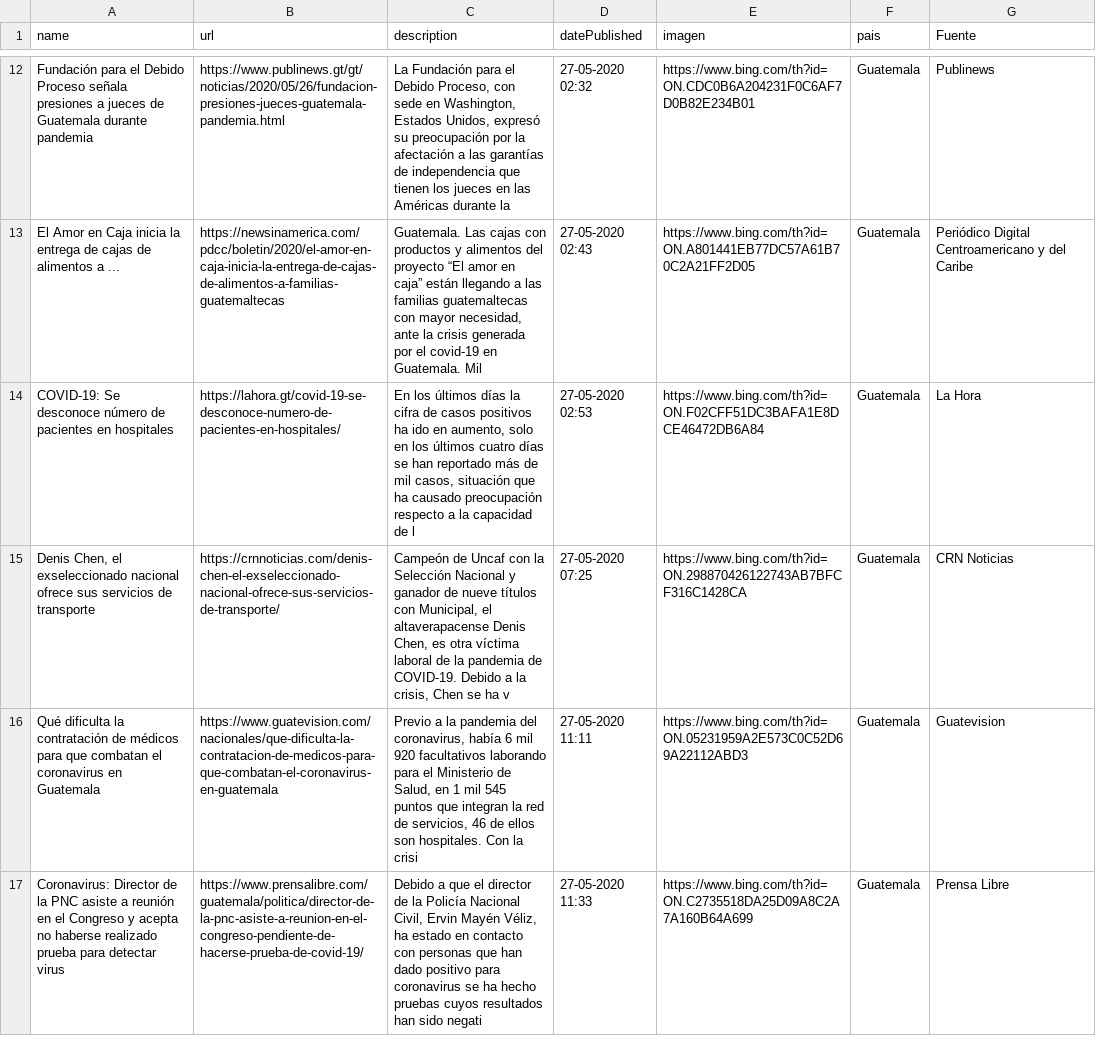
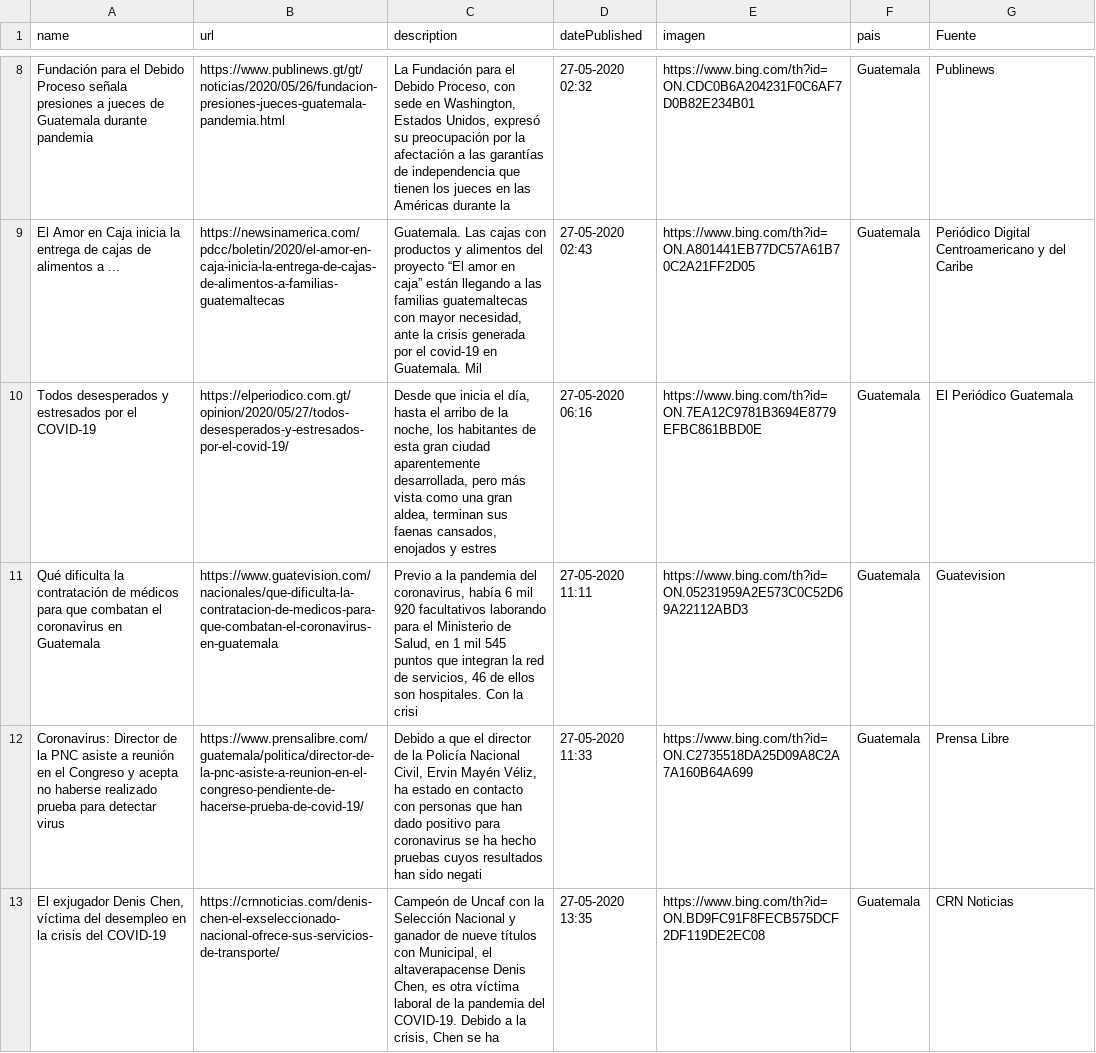
Before and after one commit to Sud-Austral/Datos_Guatemala, a CSV file: bing/news/Guatemala.csv, drawn as a sheet; only a part is shown, gaps mark what is left out; removed rows and columns are numbered as before the commit, all else as after; the diff covers the shown part only; the diff names each change by its address in the sheet, - before the commit and + after, or states it on an @@ line.

```diff
--- a/bing/news/Guatemala.csv
+++ b/bing/news/Guatemala.csv
-row 14: COVID-19: Se desconoce número de pacientes en hospitales | https://lahora.gt/covid-19-se-desconoce-numero-de-pacientes-en-hospitales/ | En los últimos días la cifra de casos positivos ha ido en aumento, solo en los últimos cuatro días se han reportado más de mil casos, situación que ha causado preocupación respecto a la capacidad de l | 27-05-2020 02:53 | https://www.bing.com/th?id=ON.F02CFF51DC3BAFA1E8DCE46472DB6A84 | Guatemala | La Hora
-row 15: Denis Chen, el exseleccionado nacional ofrece sus servicios de transporte | https://crnnoticias.com/denis-chen-el-exseleccionado-nacional-ofrece-sus-servicios-de-transporte/ | Campeón de Uncaf con la Selección Nacional y ganador de nueve títulos con Municipal, el altaverapacense Denis Chen, es otra víctima laboral de la pandemia de COVID-19. Debido a la crisis, Chen se ha v | 27-05-2020 07:25 | https://www.bing.com/th?id=ON.298870426122743AB7BFCF316C1428CA | Guatemala | CRN Noticias
+row 10: Todos desesperados y estresados por el COVID-19 | https://elperiodico.com.gt/opinion/2020/05/27/todos-desesperados-y-estresados-por-el-covid-19/ | Desde que inicia el día, hasta el arribo de la noche, los habitantes de esta gran ciudad aparentemente desarrollada, pero más vista como una gran aldea, terminan sus faenas cansados, enojados y estres | 27-05-2020 06:16 | https://www.bing.com/th?id=ON.7EA12C9781B3694E8779EFBC861BBD0E | Guatemala | El Periódico Guatemala
+row 13: El exjugador Denis Chen, víctima del desempleo en la crisis del COVID-19 | https://crnnoticias.com/denis-chen-el-exseleccionado-nacional-ofrece-sus-servicios-de-transporte/ | Campeón de Uncaf con la Selección Nacional y ganador de nueve títulos con Municipal, el altaverapacense Denis Chen, es otra víctima laboral de la pandemia del COVID-19. Debido a la crisis, Chen se ha | 27-05-2020 13:35 | https://www.bing.com/th?id=ON.BD9FC91F8FECB575DCF2DF119DE2EC08 | Guatemala | CRN Noticias
```
Also changed, not shown: 6 added rows and 4 removed rows elsewhere in this file, Twitter/Tweet.csv.
